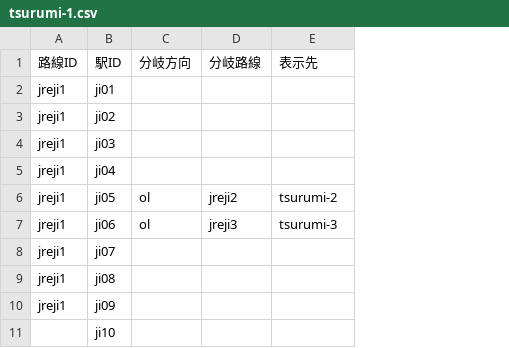
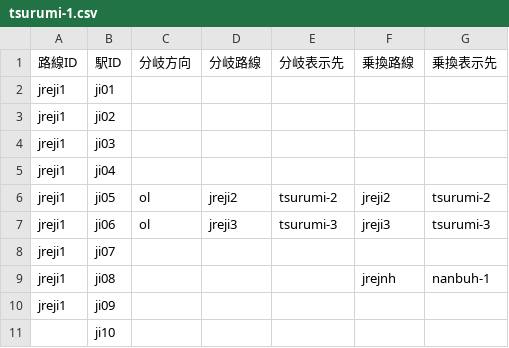
Before and after one commit to aqua-2857/zaisen, a CSV file: display/tsurumi-1.csv, drawn as a sheet; the diff names each change by its address in the sheet, - before the commit and + after, or states it on an @@ line.

```diff
--- a/display/tsurumi-1.csv
+++ b/display/tsurumi-1.csv
+column F (乗換路線), rows 6-9: jreji2 | jreji3 |  | jrejnh
+column G (乗換表示先), rows 6-9: tsurumi-2 | tsurumi-3 |  | nanbuh-1
-E1: 表示先
+E1: 分岐表示先
```
Also changed, not shown: 1 other file.
